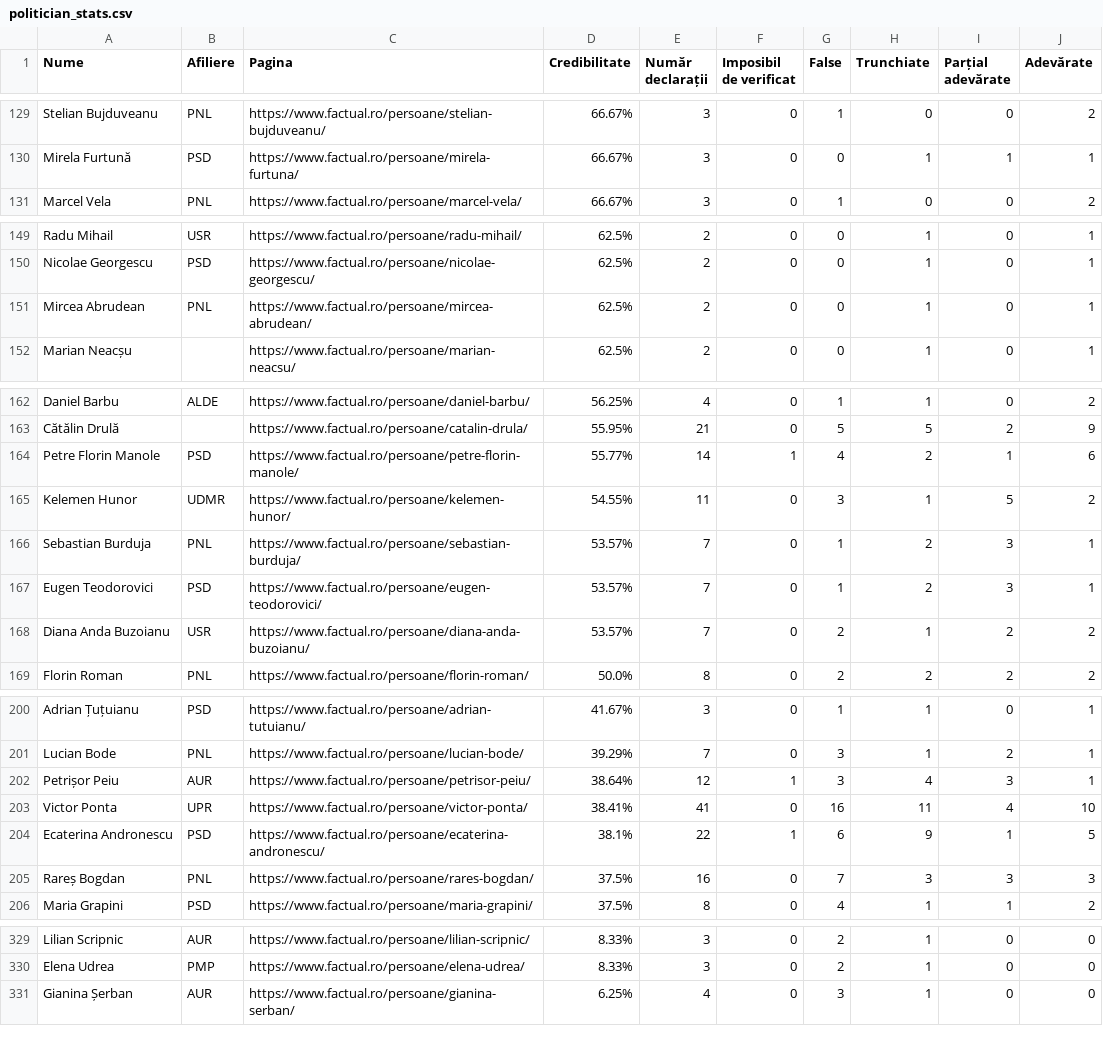
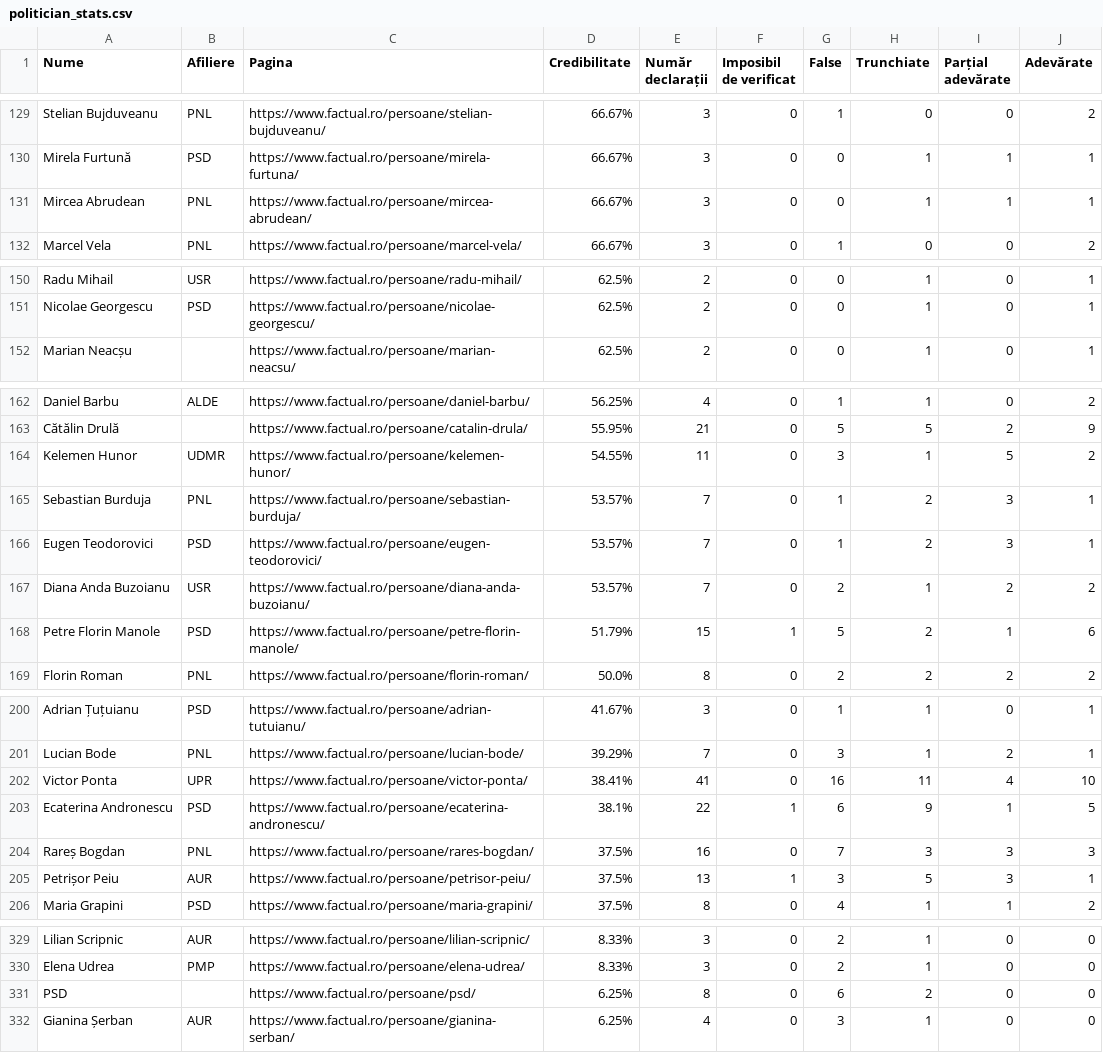
Before and after one commit to FlorinBalint/factual_checker, a CSV file: dashboard/politician_stats.csv, drawn as a sheet; only a part is shown, gaps mark what is left out; the diff covers the shown part only.

Commit message:
Auto-update politician stats data - 2026-11-17 20:24
436 politicians analyzed

```diff
--- a/dashboard/politician_stats.csv
+++ b/dashboard/politician_stats.csv
@@ -130,2 +130,3 @@ Stelian Bujduveanu,PNL,https://www.factual.ro/persoane/stelian-bujduveanu/,66.67
 Mirela Furtună,PSD,https://www.factual.ro/persoane/mirela-furtuna/,66.67%,3,0,0,1,1,1
+Mircea Abrudean,PNL,https://www.factual.ro/persoane/mircea-abrudean/,66.67%,3,0,0,1,1,1
 Marcel Vela,PNL,https://www.factual.ro/persoane/marcel-vela/,66.67%,3,0,1,0,0,2
@@ -150,3 +151,2 @@ Radu Mihail,USR,https://www.factual.ro/persoane/radu-mihail/,62.5%,2,0,0,1,0,1
 Nicolae Georgescu,PSD,https://www.factual.ro/persoane/nicolae-georgescu/,62.5%,2,0,0,1,0,1
-Mircea Abrudean,PNL,https://www.factual.ro/persoane/mircea-abrudean/,62.5%,2,0,0,1,0,1
 Marian Neacșu,,https://www.factual.ro/persoane/marian-neacsu/,62.5%,2,0,0,1,0,1
@@ -163,3 +163,2 @@ Daniel Barbu,ALDE,https://www.factual.ro/persoane/daniel-barbu/,56.25%,4,0,1,1,0
 Cătălin Drulă,,https://www.factual.ro/persoane/catalin-drula/,55.95%,21,0,5,5,2,9
-Petre Florin Manole,PSD,https://www.factual.ro/persoane/petre-florin-manole/,55.77%,14,1,4,2,1,6
 Kelemen Hunor,UDMR,https://www.factual.ro/persoane/kelemen-hunor/,54.55%,11,0,3,1,5,2
@@ -168,2 +167,3 @@ Eugen Teodorovici,PSD,https://www.factual.ro/persoane/eugen-teodorovici/,53.57%,
 Diana Anda Buzoianu,USR,https://www.factual.ro/persoane/diana-anda-buzoianu/,53.57%,7,0,2,1,2,2
+Petre Florin Manole,PSD,https://www.factual.ro/persoane/petre-florin-manole/,51.79%,15,1,5,2,1,6
 Florin Roman,PNL,https://www.factual.ro/persoane/florin-roman/,50.0%,8,0,2,2,2,2
@@ -201,3 +201,2 @@ Adrian Țuțuianu,PSD,https://www.factual.ro/persoane/adrian-tutuianu/,41.67%,3,
 Lucian Bode,PNL,https://www.factual.ro/persoane/lucian-bode/,39.29%,7,0,3,1,2,1
-Petrișor Peiu,AUR,https://www.factual.ro/persoane/petrisor-peiu/,38.64%,12,1,3,4,3,1
 Victor Ponta,UPR,https://www.factual.ro/persoane/victor-ponta/,38.41%,41,0,16,11,4,10
@@ -205,2 +204,3 @@ Ecaterina Andronescu,PSD,https://www.factual.ro/persoane/ecaterina-andronescu/,3
 Rareș Bogdan,PNL,https://www.factual.ro/persoane/rares-bogdan/,37.5%,16,0,7,3,3,3
+Petrișor Peiu,AUR,https://www.factual.ro/persoane/petrisor-peiu/,37.5%,13,1,3,5,3,1
 Maria Grapini,PSD,https://www.factual.ro/persoane/maria-grapini/,37.5%,8,0,4,1,1,2
@@ -330,2 +330,3 @@ Lilian Scripnic,AUR,https://www.factual.ro/persoane/lilian-scripnic/,8.33%,3,0,2
 Elena Udrea,PMP,https://www.factual.ro/persoane/elena-udrea/,8.33%,3,0,2,1,0,0
+PSD,,https://www.factual.ro/persoane/psd/,6.25%,8,0,6,2,0,0
 Gianina Șerban,AUR,https://www.factual.ro/persoane/gianina-serban/,6.25%,4,0,3,1,0,0
```
Also changed, not shown: 1 removed row and 3 edited cells elsewhere in this file.
